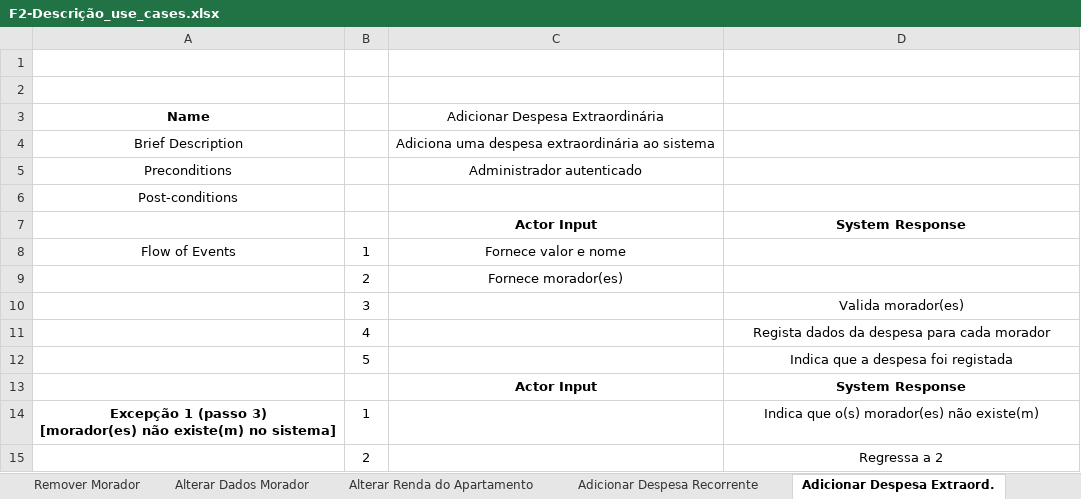
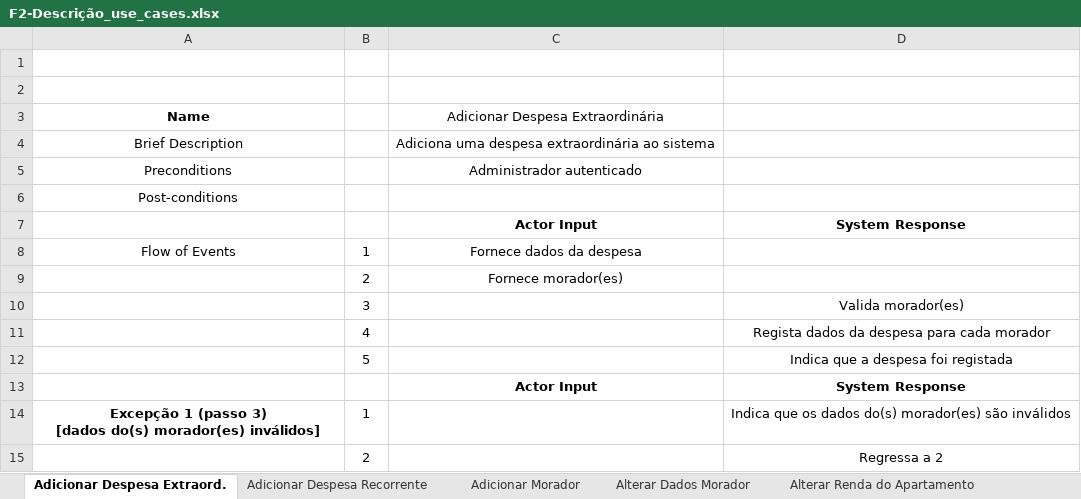
Before and after one commit to JoaoGomes2110/dss-1617, an Excel workbook: Fase 2/F2-Descrição_use_cases.xlsx, sheet Adicionar Despesa Extraord., drawn as a sheet; values as stored, in another font and other column widths than the file's, no borders; ↵ is a line break in a cell; the diff names each change by its address in the sheet, - before the commit and + after, or states it on an @@ line.

Commit message:
Acrescentado
O ficheiro DivideDespesa.vpp é o ficheiro DEFINITIVO do trabalho.
Acrescentou-se o Excel c/ as descrições dos UC todos (e por ordem
alfabética)

```diff
--- a/Fase 2/F2-Descrição_use_cases.xlsx (sheet Adicionar Despesa Extraord.)
+++ b/Fase 2/F2-Descrição_use_cases.xlsx (sheet Adicionar Despesa Extraord.)
@@ sheet tab order changed: Adicionar Despesa Extraord. | Adicionar Despesa Recorrente | Adicionar Morador | Alterar Dados Morador | Alterar Renda do Apartamento @@
-C8 (Adicionar Despesa Extraordinária): Fornece valor e nome
+C8 (Adicionar Despesa Extraordinária): Fornece dados da despesa
-A14 (Name): …(passo 3) ↵ [morador(es) não existe(m) no sistema]
+A14 (Name): …(passo 3) ↵ [dados do(s) morador(es) inválidos]
-D14: Indica que o(s) morador(es) não existe(m)
+D14: Indica que os dados do(s) morador(es) são inválidos
```
Also changed, not shown: sheet Pagar Despesa, sheet Adicionar Despesa Recorrente, sheet Autenticar Utilizador, other sheet tabs, formulas that keep their value, 2 other files.
